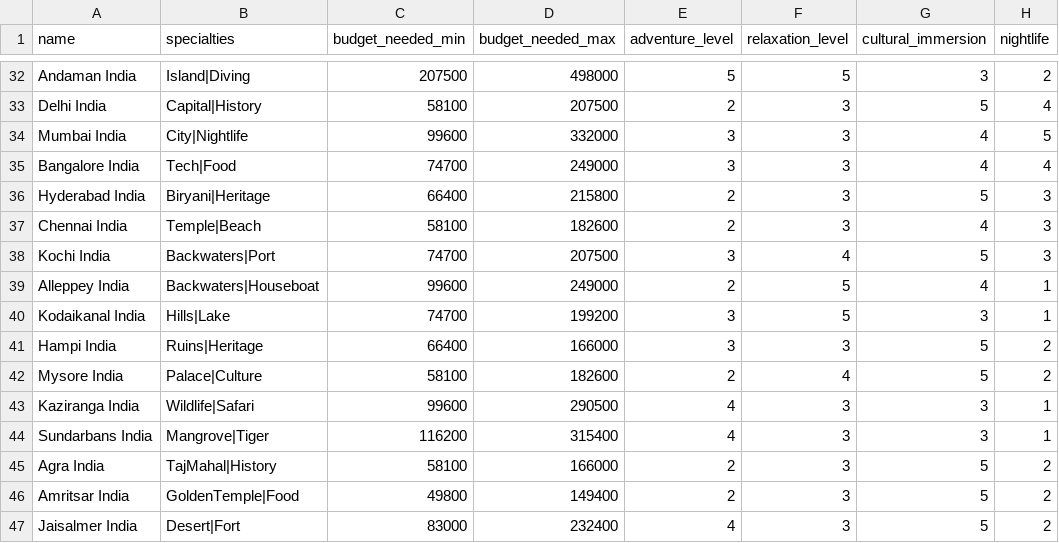
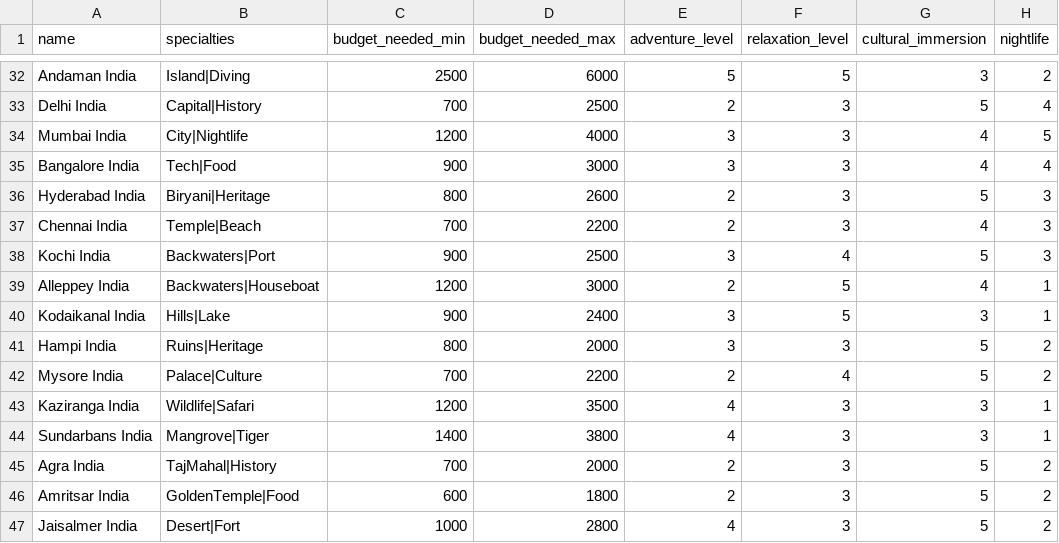
Before and after one commit to Jithu-9847/decision_companion, a CSV file: data/destinations.csv, drawn as a sheet; only a part is shown, gaps mark what is left out; the diff covers the shown part only; the diff names each change by its address in the sheet, - before the commit and + after, or states it on an @@ line.

Commit message:
adjusted the budget in dataset

```diff
--- a/data/destinations.csv
+++ b/data/destinations.csv
-C32 (budget_needed_min): 207500
+C32 (budget_needed_min): 2500
-D32 (budget_needed_max): 498000
+D32 (budget_needed_max): 6000
-C33 (budget_needed_min): 58100
+C33 (budget_needed_min): 700
-D33 (budget_needed_max): 207500
+D33 (budget_needed_max): 2500
-C34 (budget_needed_min): 99600
+C34 (budget_needed_min): 1200
-D34 (budget_needed_max): 332000
+D34 (budget_needed_max): 4000
-C35 (budget_needed_min): 74700
+C35 (budget_needed_min): 900
-D35 (budget_needed_max): 249000
+D35 (budget_needed_max): 3000
-C36 (budget_needed_min): 66400
+C36 (budget_needed_min): 800
-D36 (budget_needed_max): 215800
+D36 (budget_needed_max): 2600
-C37 (budget_needed_min): 58100
+C37 (budget_needed_min): 700
-D37 (budget_needed_max): 182600
+D37 (budget_needed_max): 2200
-C38 (budget_needed_min): 74700
+C38 (budget_needed_min): 900
-D38 (budget_needed_max): 207500
+D38 (budget_needed_max): 2500
-C39 (budget_needed_min): 99600
+C39 (budget_needed_min): 1200
-D39 (budget_needed_max): 249000
+D39 (budget_needed_max): 3000
-C40 (budget_needed_min): 74700
+C40 (budget_needed_min): 900
-D40 (budget_needed_max): 199200
+D40 (budget_needed_max): 2400
-C41 (budget_needed_min): 66400
+C41 (budget_needed_min): 800
-D41 (budget_needed_max): 166000
+D41 (budget_needed_max): 2000
-C42 (budget_needed_min): 58100
+C42 (budget_needed_min): 700
-D42 (budget_needed_max): 182600
+D42 (budget_needed_max): 2200
-C43 (budget_needed_min): 99600
+C43 (budget_needed_min): 1200
-D43 (budget_needed_max): 290500
+D43 (budget_needed_max): 3500
-C44 (budget_needed_min): 116200
+C44 (budget_needed_min): 1400
-D44 (budget_needed_max): 315400
+D44 (budget_needed_max): 3800
-C45 (budget_needed_min): 58100
+C45 (budget_needed_min): 700
-D45 (budget_needed_max): 166000
+D45 (budget_needed_max): 2000
-C46 (budget_needed_min): 49800
+C46 (budget_needed_min): 600
-D46 (budget_needed_max): 149400
+D46 (budget_needed_max): 1800
-C47 (budget_needed_min): 83000
+C47 (budget_needed_min): 1000
-D47 (budget_needed_max): 232400
+D47 (budget_needed_max): 2800
```
Also changed, not shown: 117 edited cells elsewhere in this file, 1 other file.
